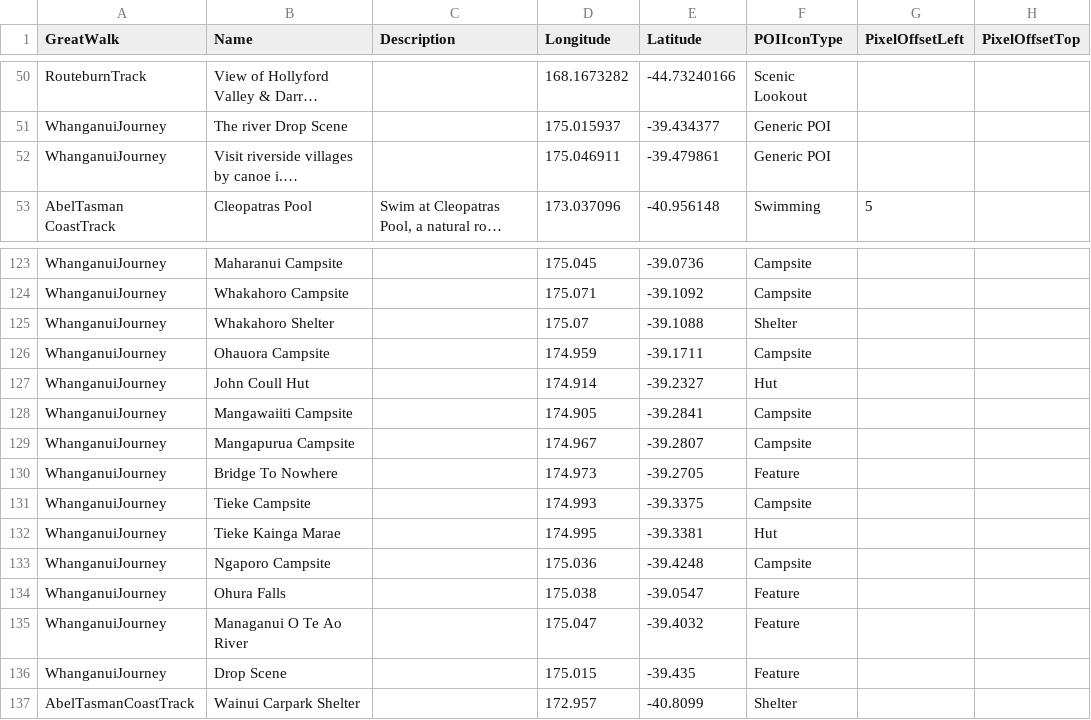
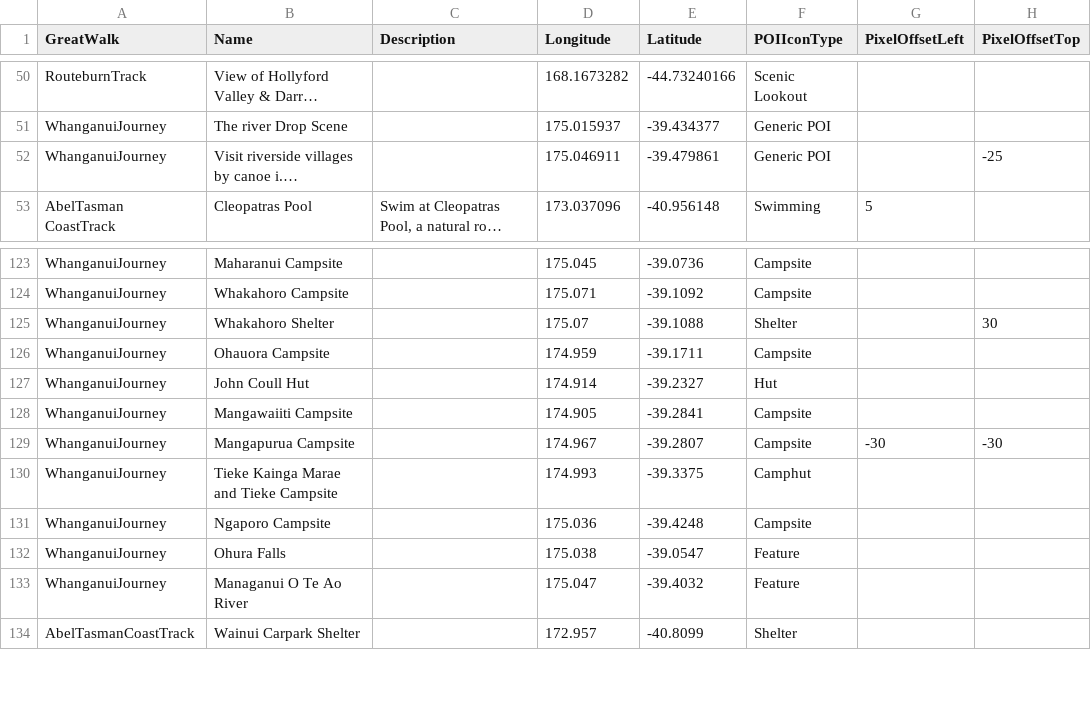
Before and after one commit to greatwalks/greatwalks-builder, a CSV file: walks/poi.csv, drawn as a sheet; only a part is shown, gaps mark what is left out; long unchanged cells end in …; removed rows and columns are numbered as before the commit, all else as after; the diff names each change by its address in the sheet, - before the commit and + after, or states it on an @@ line.

```diff
--- a/walks/poi.csv
+++ b/walks/poi.csv
-H52 (PixelOffsetTop): (empty)
+H52 (PixelOffsetTop): -25
-H125 (PixelOffsetTop): (empty)
+H125 (PixelOffsetTop): 30
-G129 (PixelOffsetLeft): (empty)
+G129 (PixelOffsetLeft): -30
-H129 (PixelOffsetTop): (empty)
+H129 (PixelOffsetTop): -30
-row 130: WhanganuiJourney | Bridge To Nowhere |  | 174.973 | -39.2705 | Feature
-B130 (Name): Tieke Campsite
+B130 (Name): Tieke Kainga Marae and Tieke Campsite
-F130 (POIIconType): Campsite
+F130 (POIIconType): Camphut
-row 132: WhanganuiJourney | Tieke Kainga Marae |  | 174.995 | -39.3381 | Hut
-row 136: WhanganuiJourney | Drop Scene |  | 175.015 | -39.435 | Feature
```
Also changed, not shown: walks/Whanganui Journey/locations.csv, 4 other files.
